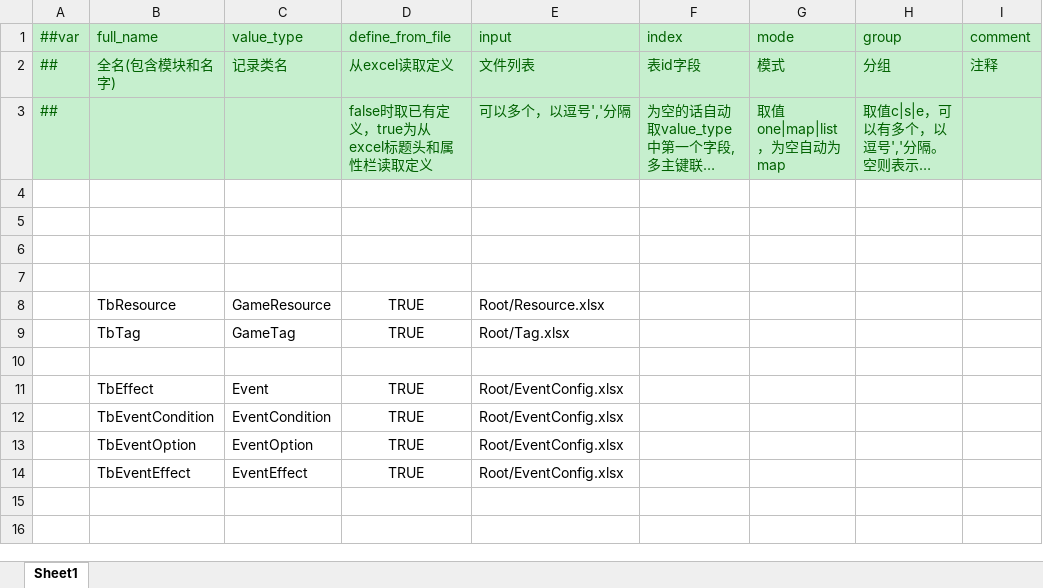
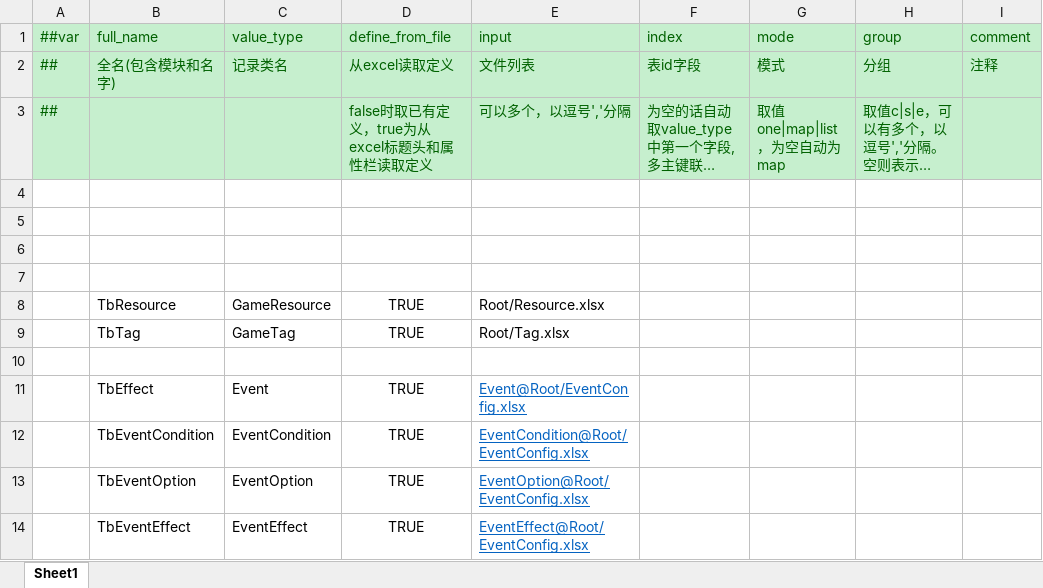
Before and after one commit to fireboltTZ/RootsPinkShark, an Excel workbook: Luban/Config/Datas/__tables__.xlsx, sheet Sheet1, drawn as a sheet; only a part is shown; long unchanged cells end in …; values as stored, in another font and other column widths than the file's, no borders; the diff names each change by its address in the sheet, - before the commit and + after, or states it on an @@ line.

Commit message:
LubanRenewTables

```diff
--- a/Luban/Config/Datas/__tables__.xlsx (sheet Sheet1)
+++ b/Luban/Config/Datas/__tables__.xlsx (sheet Sheet1)
-E11 (input): Root/EventConfig.xlsx
+E11 (input): Event@Root/EventConfig.xlsx
@@ E11:E14 underline: off → on, text colour: black → #0563C1 @@
-E12 (input): Root/EventConfig.xlsx
+E12 (input): EventCondition@Root/EventConfig.xlsx
-E13 (input): Root/EventConfig.xlsx
+E13 (input): EventOption@Root/EventConfig.xlsx
-E14 (input): Root/EventConfig.xlsx
+E14 (input): EventEffect@Root/EventConfig.xlsx
```
Also changed, not shown: Luban/Config/Datas/Root/EventConfig.xlsx, Luban/Config/Datas/Root/Resource.xlsx, 11 other files.
